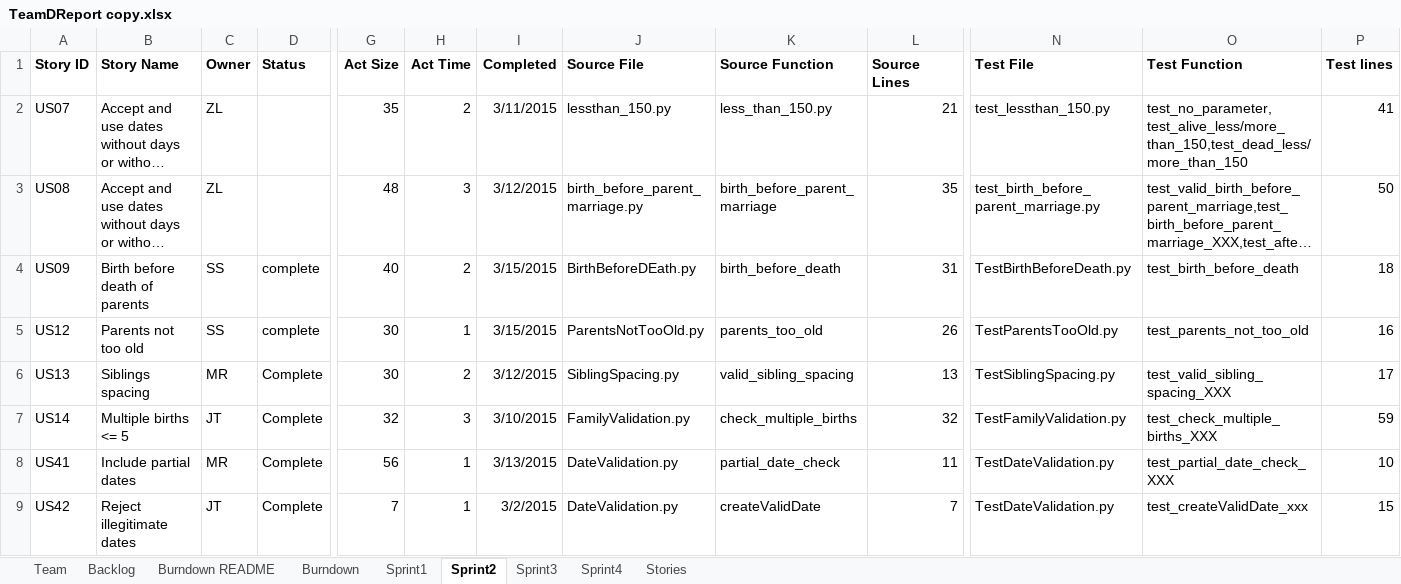
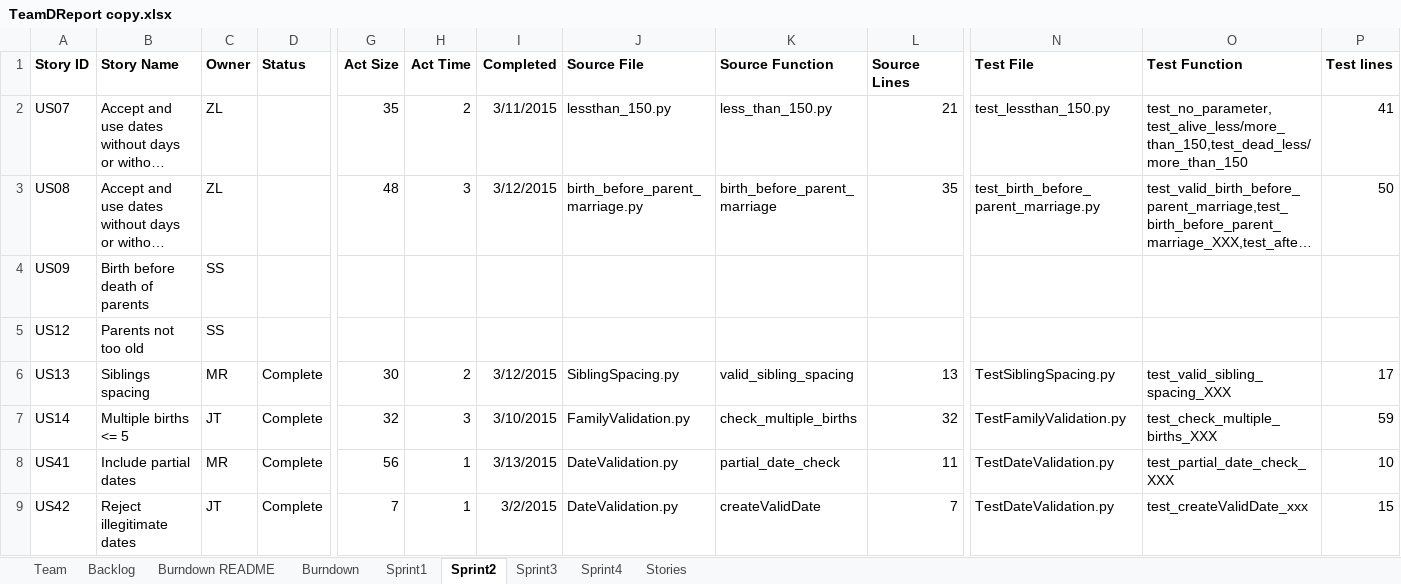
Before and after one commit to EricLin24/SSW555-DriverlessCar, an Excel workbook: TeamDReport copy.xlsx, sheet Sprint2, drawn as a sheet; only a part is shown, gaps mark what is left out; long unchanged cells end in …; values as stored, in another font and other column widths than the file's, no borders; the diff names each change by its address in the sheet, - before the commit and + after, or states it on an @@ line.

Commit message:
update the report

```diff
--- a/TeamDReport copy.xlsx (sheet Sprint2)
+++ b/TeamDReport copy.xlsx (sheet Sprint2)
-D4:D5 (Status): complete
+D4:D5 (Status): (empty)
-G4 (Act Size): 40
+G4 (Act Size): (empty)
-H4 (Act Time): 2
+H4 (Act Time): (empty)
-I4:I5 (Completed): 3/15/2015
+I4:I5 (Completed): (empty)
-J4 (Source File): BirthBeforeDEath.py
+J4 (Source File): (empty)
-K4 (Source Function): birth_before_death
+K4 (Source Function): (empty)
-L4 (Source Lines): 31
+L4 (Source Lines): (empty)
-N4 (Test File): TestBirthBeforeDeath.py
+N4 (Test File): (empty)
-O4 (Test Function): test_birth_before_death
+O4 (Test Function): (empty)
-P4 (Test lines): 18
+P4 (Test lines): (empty)
-G5 (Act Size): 30
+G5 (Act Size): (empty)
-H5 (Act Time): 1
+H5 (Act Time): (empty)
-J5 (Source File): ParentsNotTooOld.py
+J5 (Source File): (empty)
-K5 (Source Function): parents_too_old
+K5 (Source Function): (empty)
-L5 (Source Lines): 26
+L5 (Source Lines): (empty)
-N5 (Test File): TestParentsTooOld.py
+N5 (Test File): (empty)
-O5 (Test Function): test_parents_not_too_old
+O5 (Test Function): (empty)
-P5 (Test lines): 16
+P5 (Test lines): (empty)
```
Also changed, not shown: sheet Backlog, charts or pictures.
